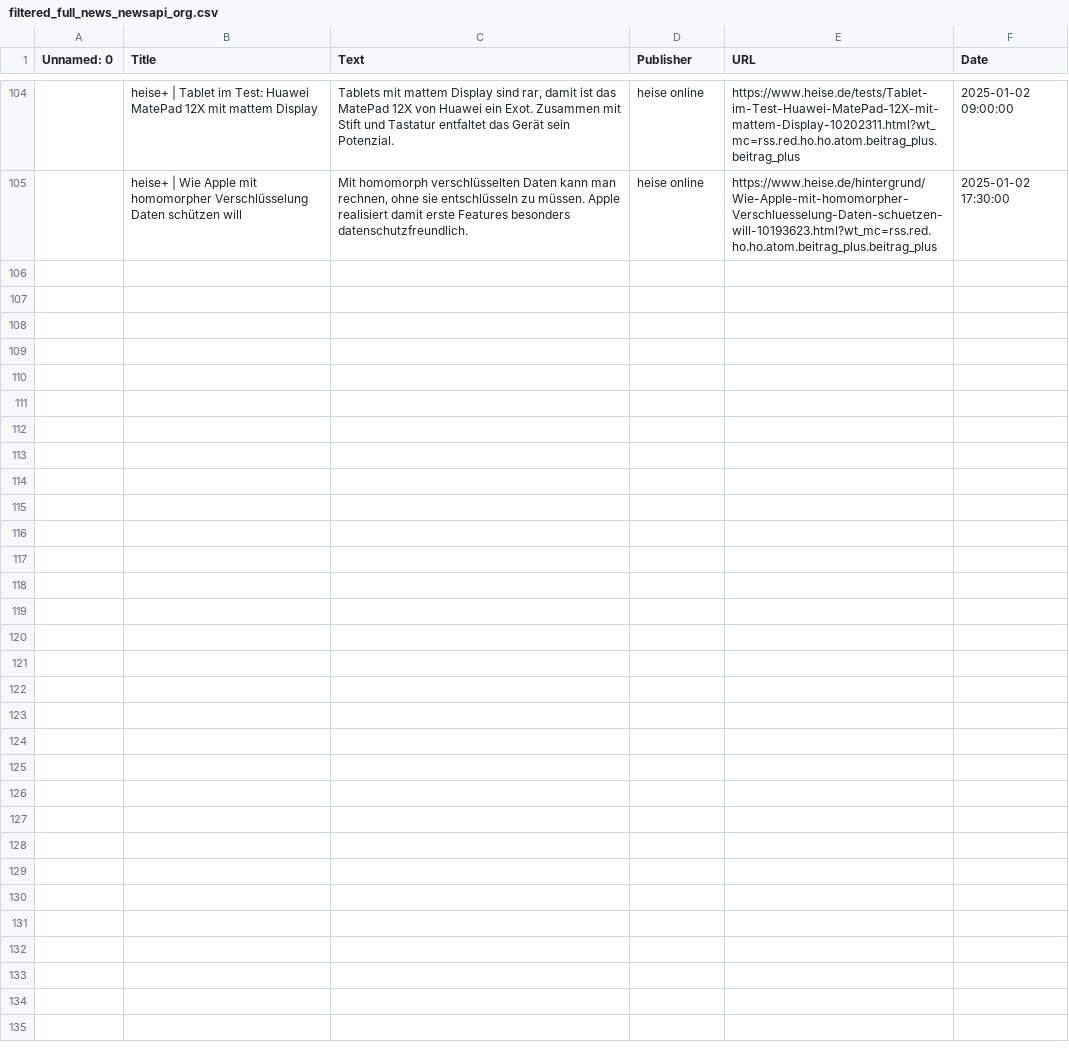
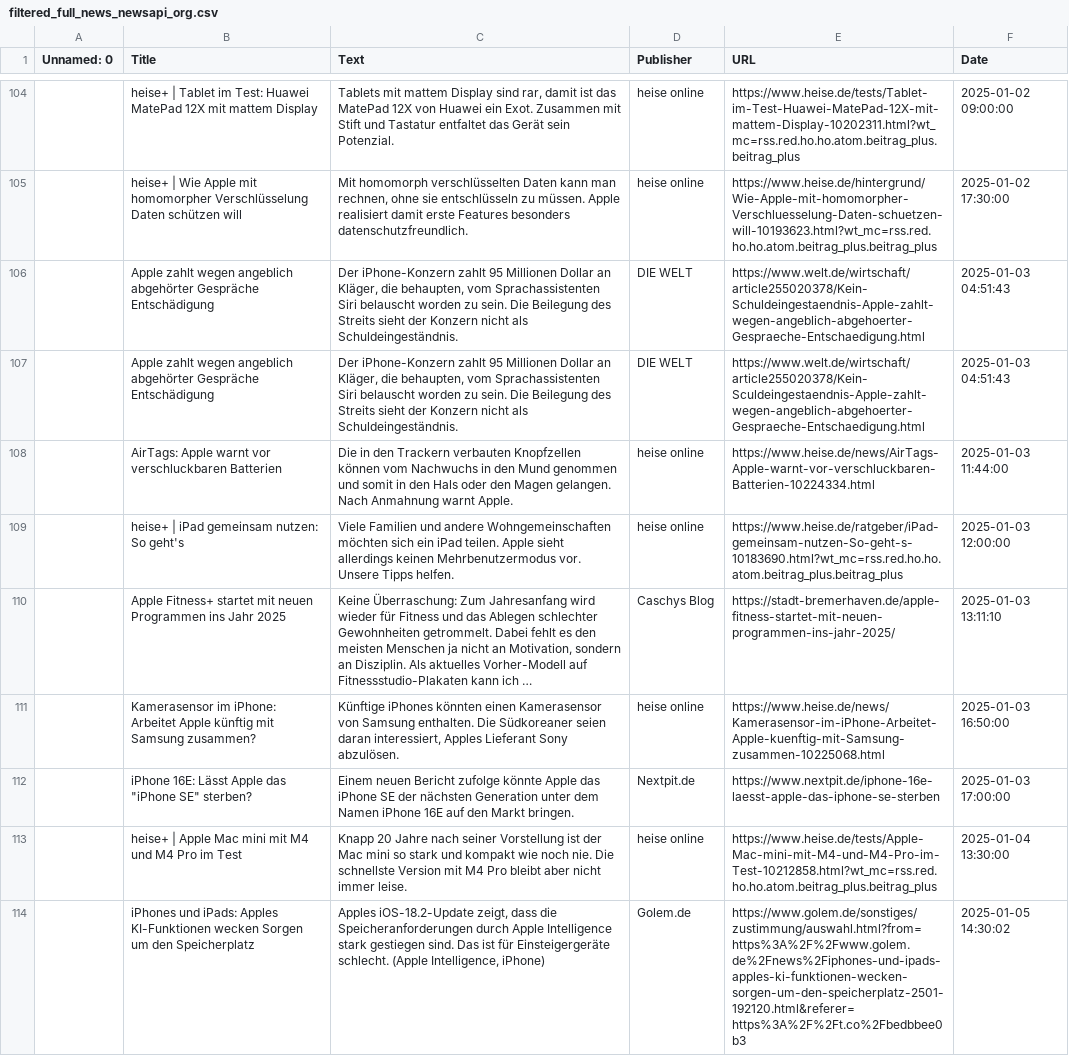
Before and after one commit to hungnguyen5298/USW-WS24-DL, a CSV file: project_raw_data/filtered_full_news_newsapi_org.csv, drawn as a sheet; only a part is shown, gaps mark what is left out; the diff names each change by its address in the sheet, - before the commit and + after, or states it on an @@ line.

Commit message:
update data to 06. Jan. --> train_data: 06-12-2024 - 06-01-2025 _________________________ streaming_data --> from 07-01-2025. Pull at 12-01-2025

```diff
--- a/project_raw_data/filtered_full_news_newsapi_org.csv
+++ b/project_raw_data/filtered_full_news_newsapi_org.csv
+row 106:  | Apple zahlt wegen angeblich abgehörter Gespräche Entschädigung | Der iPhone-Konzern zahlt 95 Millionen Dollar an Kläger, die behaupten, vom Sprachassistenten Siri belauscht worden zu sein. Die Beilegung des Streits sieht der Konzern nicht als Schuldeingeständnis. | DIE WELT | https://www.welt.de/wirtschaft/article255020378/Kein-Schuldeingestaendnis-Apple-zahlt-wegen-angeblich-abgehoerter-Gespraeche-Entschaedigung.html | 2025-01-03 04:51:43
+row 107:  | Apple zahlt wegen angeblich abgehörter Gespräche Entschädigung | Der iPhone-Konzern zahlt 95 Millionen Dollar an Kläger, die behaupten, vom Sprachassistenten Siri belauscht worden zu sein. Die Beilegung des Streits sieht der Konzern nicht als Schuldeingeständnis. | DIE WELT | https://www.welt.de/wirtschaft/article255020378/Kein-Sculdeingestaendnis-Apple-zahlt-wegen-angeblich-abgehoerter-Gespraeche-Entschaedigung.html | 2025-01-03 04:51:43
+row 108:  | AirTags: Apple warnt vor verschluckbaren Batterien | Die in den Trackern verbauten Knopfzellen können vom Nachwuchs in den Mund genommen und somit in den Hals oder den Magen gelangen. Nach Anmahnung warnt Apple. | heise online | https://www.heise.de/news/AirTags-Apple-warnt-vor-verschluckbaren-Batterien-10224334.html | 2025-01-03 11:44:00
+row 109:  | heise+ | iPad gemeinsam nutzen: So geht's | Viele Familien und andere Wohngemeinschaften möchten sich ein iPad teilen. Apple sieht allerdings keinen Mehrbenutzermodus vor. Unsere Tipps helfen. | heise online | https://www.heise.de/ratgeber/iPad-gemeinsam-nutzen-So-geht-s-10183690.html?wt_mc=rss.red.ho.ho.atom.beitrag_plus.beitrag_plus | 2025-01-03 12:00:00
+row 110:  | Apple Fitness+ startet mit neuen Programmen ins Jahr 2025 | Keine Überraschung: Zum Jahresanfang wird wieder für Fitness und das Ablegen schlechter Gewohnheiten getrommelt. Dabei fehlt es den meisten Menschen ja nicht an Motivation, sondern an Disziplin. Als aktuelles Vorher-Modell auf Fitnessstudio-Plakaten kann ich … | Caschys Blog | https://stadt-bremerhaven.de/apple-fitness-startet-mit-neuen-programmen-ins-jahr-2025/ | 2025-01-03 13:11:10
+row 111:  | Kamerasensor im iPhone: Arbeitet Apple künftig mit Samsung zusammen? | Künftige iPhones könnten einen Kamerasensor von Samsung enthalten. Die Südkoreaner seien daran interessiert, Apples Lieferant Sony abzulösen. | heise online | https://www.heise.de/news/Kamerasensor-im-iPhone-Arbeitet-Apple-kuenftig-mit-Samsung-zusammen-10225068.html | 2025-01-03 16:50:00
+row 112:  | iPhone 16E: Lässt Apple das "iPhone SE" sterben? | Einem neuen Bericht zufolge könnte Apple das iPhone SE der nächsten Generation unter dem Namen iPhone 16E auf den Markt bringen. | Nextpit.de | https://www.nextpit.de/iphone-16e-laesst-apple-das-iphone-se-sterben | 2025-01-03 17:00:00
+row 113:  | heise+ | Apple Mac mini mit M4 und M4 Pro im Test | Knapp 20 Jahre nach seiner Vorstellung ist der Mac mini so stark und kompakt wie noch nie. Die schnellste Version mit M4 Pro bleibt aber nicht immer leise. | heise online | https://www.heise.de/tests/Apple-Mac-mini-mit-M4-und-M4-Pro-im-Test-10212858.html?wt_mc=rss.red.ho.ho.atom.beitrag_plus.beitrag_plus | 2025-01-04 13:30:00
+row 114:  | iPhones und iPads: Apples KI-Funktionen wecken Sorgen um den Speicherplatz | Apples iOS-18.2-Update zeigt, dass die Speicheranforderungen durch Apple Intelligence stark gestiegen sind. Das ist für Einsteigergeräte schlecht. (Apple Intelligence, iPhone) | Golem.de | https://www.golem.de/sonstiges/zustimmung/auswahl.html?from=https%3A%2F%2Fwww.golem.de%2Fnews%2Fiphones-und-ipads-apples-ki-funktionen-wecken-sorgen-um-den-speicherplatz-2501-192120.html&referer=https%3A%2F%2Ft.co%2Fbedbbee0b3 | 2025-01-05 14:30:02
```
Also changed, not shown: 5 other files.
